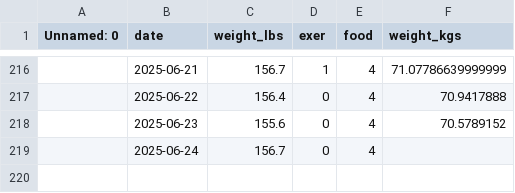
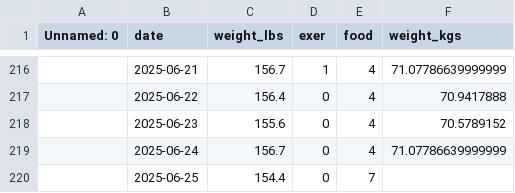
Before and after one commit to danielrferreira/weight_control, a CSV file: data/weight.csv, drawn as a sheet; only a part is shown, gaps mark what is left out.

Commit message:
daily weight

```diff
--- a/data/weight.csv
+++ b/data/weight.csv
@@ -218,2 +218,3 @@ Unnamed: 0,date,weight_lbs,exer,food,weight_kgs
 ,2025-06-23,155.6,0,4,70.5789152
-,2025-06-24,156.7,0,4,
+,2025-06-24,156.7,0,4,71.07786639999999
+,2025-06-25,154.4,0,7,
```
